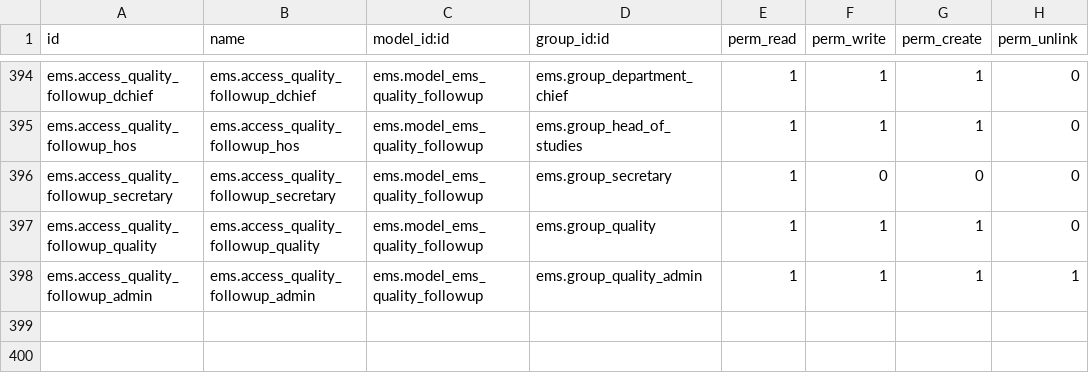
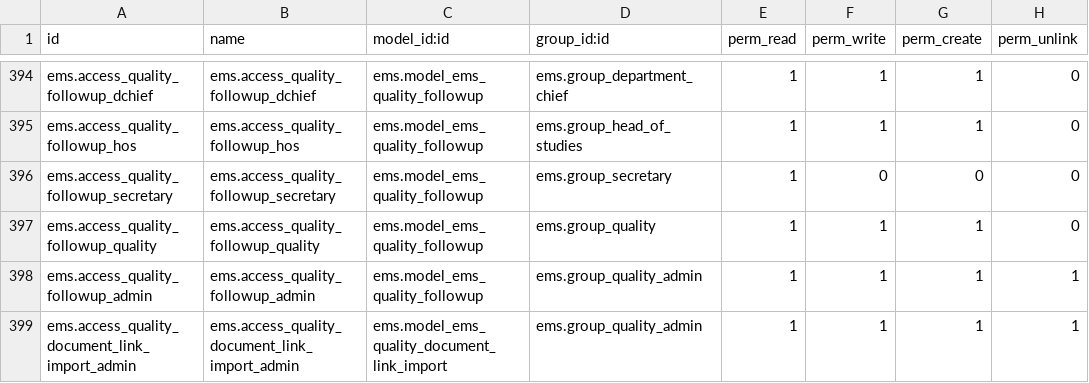
Before and after one commit to ElPuig/EMS, a CSV file: security/ir.model.access.csv, drawn as a sheet; only a part is shown, gaps mark what is left out; the diff names each change by its address in the sheet, - before the commit and + after, or states it on an @@ line.

Commit message:
Add a wizard to load the controlled document links

```diff
--- a/security/ir.model.access.csv
+++ b/security/ir.model.access.csv
+row 399: ems.access_quality_document_link_import_admin | ems.access_quality_document_link_import_admin | ems.model_ems_quality_document_link_import | ems.group_quality_admin | 1 | 1 | 1 | 1
```
Also changed, not shown: 6 other files.
